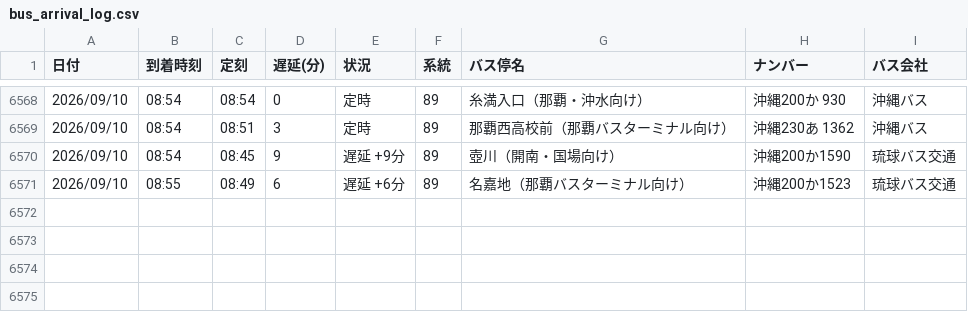
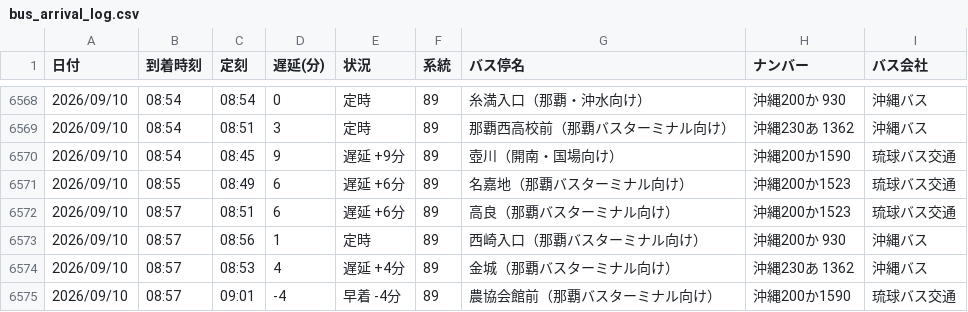
Before and after one commit to uy819/bus-analysis, a CSV file: bus_arrival_log.csv, drawn as a sheet; only a part is shown, gaps mark what is left out; the diff names each change by its address in the sheet, - before the commit and + after, or states it on an @@ line.

```diff
--- a/bus_arrival_log.csv
+++ b/bus_arrival_log.csv
+row 6572: 2026/09/10 | 08:57 | 08:51 | 6 | 遅延 +6分 | 89 | 高良（那覇バスターミナル向け） | 沖縄200か1523 | 琉球バス交通
+row 6573: 2026/09/10 | 08:57 | 08:56 | 1 | 定時 | 89 | 西崎入口（那覇バスターミナル向け） | 沖縄200か 930 | 沖縄バス
+row 6574: 2026/09/10 | 08:57 | 08:53 | 4 | 遅延 +4分 | 89 | 金城（那覇バスターミナル向け） | 沖縄230あ 1362 | 沖縄バス
+row 6575: 2026/09/10 | 08:57 | 09:01 | -4 | 早着 -4分 | 89 | 農協会館前（那覇バスターミナル向け） | 沖縄200か1590 | 琉球バス交通
```
Also changed, not shown: 1 other file.
